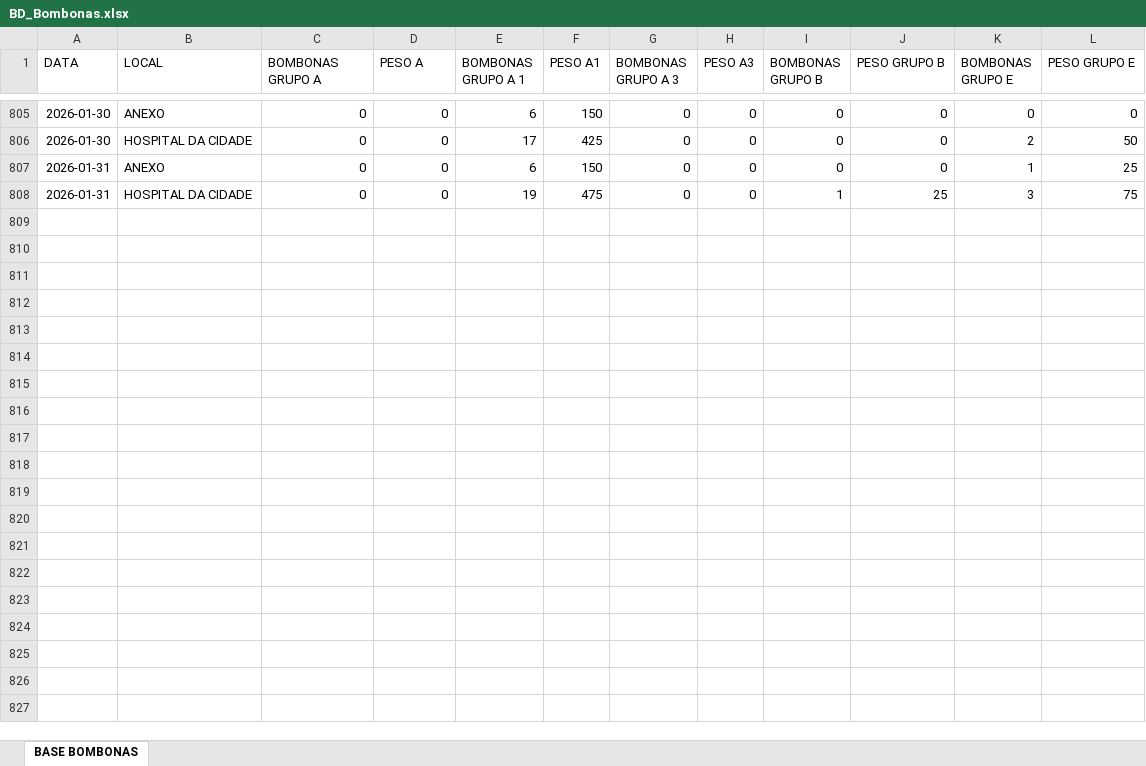
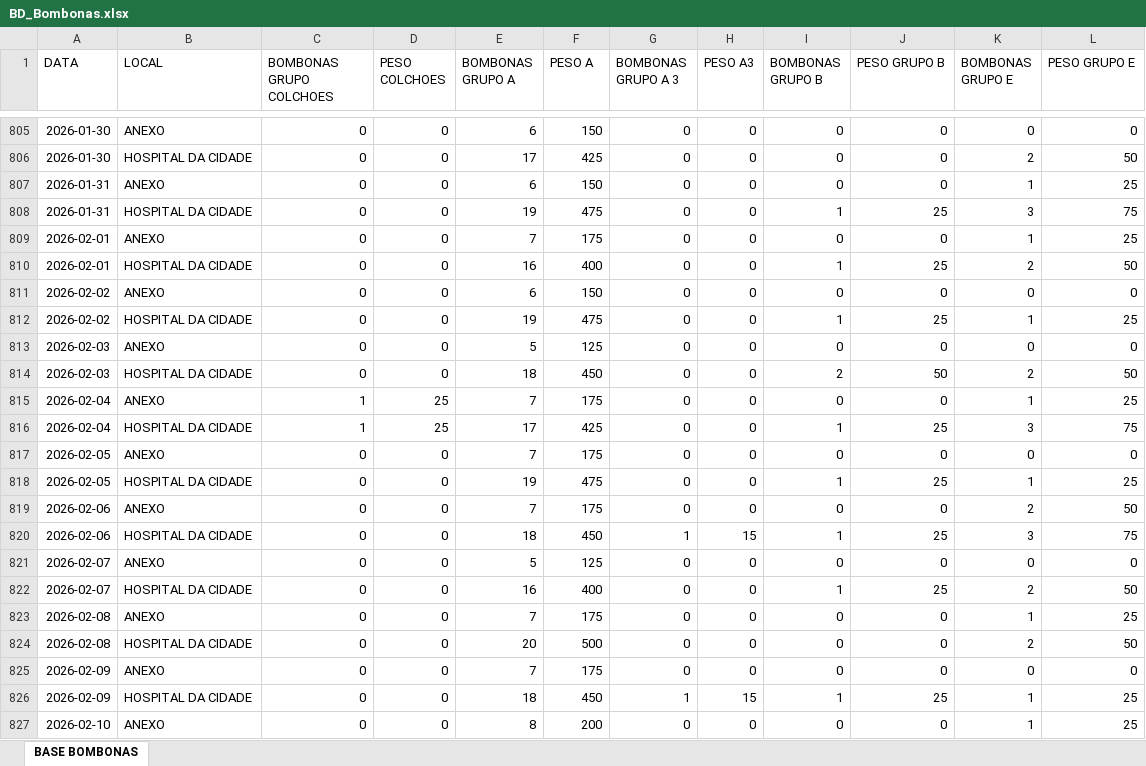
Before and after one commit to hamiltonjmp/painel-bombonas, an Excel workbook: dados/BD_Bombonas.xlsx, sheet BASE BOMBONAS, drawn as a sheet; only a part is shown, gaps mark what is left out; values as stored, in another font and other column widths than the file's, no borders; the diff covers the shown part only; the diff names each change by its address in the sheet, - before the commit and + after, or states it on an @@ line.

```diff
--- a/dados/BD_Bombonas.xlsx (sheet BASE BOMBONAS)
+++ b/dados/BD_Bombonas.xlsx (sheet BASE BOMBONAS)
-C1: BOMBONAS GRUPO A
+C1: BOMBONAS GRUPO COLCHOES
-D1: PESO A
+D1: PESO COLCHOES
-E1: BOMBONAS GRUPO A 1
+E1: BOMBONAS GRUPO A
-F1: PESO A1
+F1: PESO A
+row 809: 2026-02-01 | ANEXO | 0 | 0 | 7 | 175 | 0 | 0 | 0 | 0 | 1 | 25
+row 810: 2026-02-01 | HOSPITAL DA CIDADE | 0 | 0 | 16 | 400 | 0 | 0 | 1 | 25 | 2 | 50
+row 811: 2026-02-02 | ANEXO | 0 | 0 | 6 | 150 | 0 | 0 | 0 | 0 | 0 | 0
+row 812: 2026-02-02 | HOSPITAL DA CIDADE | 0 | 0 | 19 | 475 | 0 | 0 | 1 | 25 | 1 | 25
+row 813: 2026-02-03 | ANEXO | 0 | 0 | 5 | 125 | 0 | 0 | 0 | 0 | 0 | 0
+row 814: 2026-02-03 | HOSPITAL DA CIDADE | 0 | 0 | 18 | 450 | 0 | 0 | 2 | 50 | 2 | 50
+row 815: 2026-02-04 | ANEXO | 1 | 25 | 7 | 175 | 0 | 0 | 0 | 0 | 1 | 25
+row 816: 2026-02-04 | HOSPITAL DA CIDADE | 1 | 25 | 17 | 425 | 0 | 0 | 1 | 25 | 3 | 75
+row 817: 2026-02-05 | ANEXO | 0 | 0 | 7 | 175 | 0 | 0 | 0 | 0 | 0 | 0
+row 818: 2026-02-05 | HOSPITAL DA CIDADE | 0 | 0 | 19 | 475 | 0 | 0 | 1 | 25 | 1 | 25
+row 819: 2026-02-06 | ANEXO | 0 | 0 | 7 | 175 | 0 | 0 | 0 | 0 | 2 | 50
+row 820: 2026-02-06 | HOSPITAL DA CIDADE | 0 | 0 | 18 | 450 | 1 | 15 | 1 | 25 | 3 | 75
+row 821: 2026-02-07 | ANEXO | 0 | 0 | 5 | 125 | 0 | 0 | 0 | 0 | 0 | 0
+row 822: 2026-02-07 | HOSPITAL DA CIDADE | 0 | 0 | 16 | 400 | 0 | 0 | 1 | 25 | 2 | 50
+row 823: 2026-02-08 | ANEXO | 0 | 0 | 7 | 175 | 0 | 0 | 0 | 0 | 1 | 25
+row 824: 2026-02-08 | HOSPITAL DA CIDADE | 0 | 0 | 20 | 500 | 0 | 0 | 0 | 0 | 2 | 50
+row 825: 2026-02-09 | ANEXO | 0 | 0 | 7 | 175 | 0 | 0 | 0 | 0 | 0 | 0
+row 826: 2026-02-09 | HOSPITAL DA CIDADE | 0 | 0 | 18 | 450 | 1 | 15 | 1 | 25 | 1 | 25
+row 827: 2026-02-10 | ANEXO | 0 | 0 | 8 | 200 | 0 | 0 | 0 | 0 | 1 | 25
```
Also changed, not shown: 37 added rows, 2 edited cells and cell formats elsewhere in this sheet, 1 other file.
